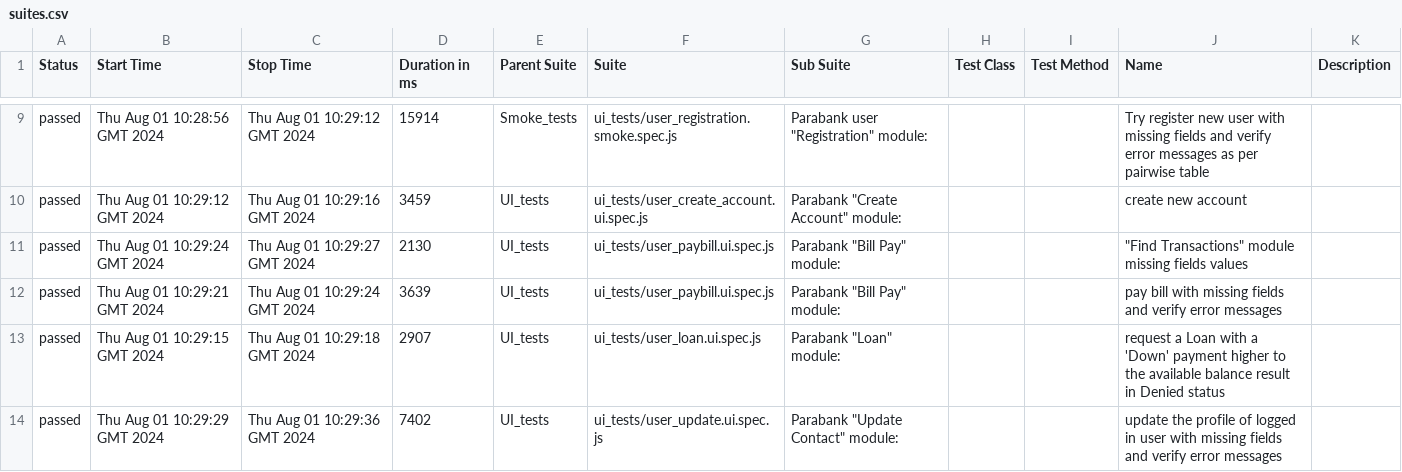
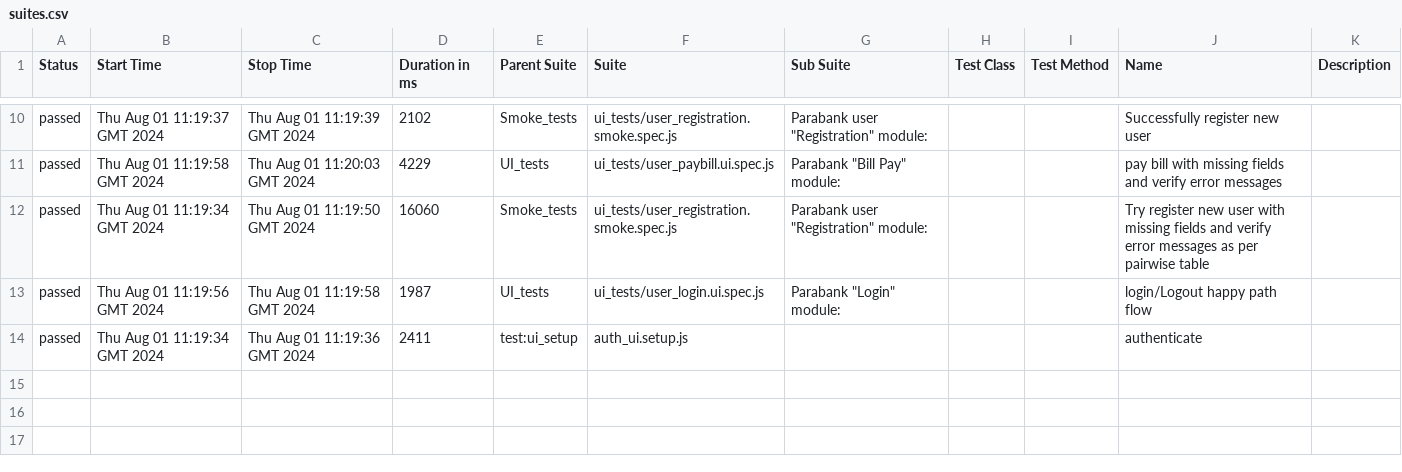
Before and after one commit to Valiantsin2021/Parabank-task, a CSV file: data/suites.csv, drawn as a sheet; only a part is shown, gaps mark what is left out; the diff covers the shown part only.

```diff
--- a/data/suites.csv
+++ b/data/suites.csv
@@ -9,6 +10,5 @@
-"passed","Thu Aug 01 10:28:56 GMT 2024","Thu Aug 01 10:29:12 GMT 2024","15914","Smoke_tests","ui_tests/user_registration.smoke.spec.js","Parabank user ""Registration"" module: ","","","Try register new user with missing fields and verify error messages as per pairwise table",""
-"passed","Thu Aug 01 10:29:12 GMT 2024","Thu Aug 01 10:29:16 GMT 2024","3459","UI_tests","ui_tests/user_create_account.ui.spec.js","Parabank ""Create Account"" module:","","","create new account",""
-"passed","Thu Aug 01 10:29:24 GMT 2024","Thu Aug 01 10:29:27 GMT 2024","2130","UI_tests","ui_tests/user_paybill.ui.spec.js","Parabank ""Bill Pay"" module:","","","""Find Transactions"" module missing fields values",""
-"passed","Thu Aug 01 10:29:21 GMT 2024","Thu Aug 01 10:29:24 GMT 2024","3639","UI_tests","ui_tests/user_paybill.ui.spec.js","Parabank ""Bill Pay"" module:","","","pay bill with missing fields and verify error messages",""
-"passed","Thu Aug 01 10:29:15 GMT 2024","Thu Aug 01 10:29:18 GMT 2024","2907","UI_tests","ui_tests/user_loan.ui.spec.js","Parabank ""Loan"" module:","","","request a Loan with a 'Down' payment higher to the available balance result in Denied status",""
-"passed","Thu Aug 01 10:29:29 GMT 2024","Thu Aug 01 10:29:36 GMT 2024","7402","UI_tests","ui_tests/user_update.ui.spec.js","Parabank ""Update Contact"" module:","","","update the profile of logged in user with missing fields and verify error messages",""
+"passed","Thu Aug 01 11:19:37 GMT 2024","Thu Aug 01 11:19:39 GMT 2024","2102","Smoke_tests","ui_tests/user_registration.smoke.spec.js","Parabank user ""Registration"" module: ","","","Successfully register new user",""
+"passed","Thu Aug 01 11:19:58 GMT 2024","Thu Aug 01 11:20:03 GMT 2024","4229","UI_tests","ui_tests/user_paybill.ui.spec.js","Parabank ""Bill Pay"" module:","","","pay bill with missing fields and verify error messages",""
+"passed","Thu Aug 01 11:19:34 GMT 2024","Thu Aug 01 11:19:50 GMT 2024","16060","Smoke_tests","ui_tests/user_registration.smoke.spec.js","Parabank user ""Registration"" module: ","","","Try register new user with missing fields and verify error messages as per pairwise table",""
+"passed","Thu Aug 01 11:19:56 GMT 2024","Thu Aug 01 11:19:58 GMT 2024","1987","UI_tests","ui_tests/user_login.ui.spec.js","Parabank ""Login"" module:","","","login/Logout happy path flow",""
+"passed","Thu Aug 01 11:19:34 GMT 2024","Thu Aug 01 11:19:36 GMT 2024","2411","test:ui_setup","auth_ui.setup.js","","","","authenticate",""
```
Also changed, not shown: 3 added rows, 2 removed rows and 25 edited cells elsewhere in this file, 52 other files.
